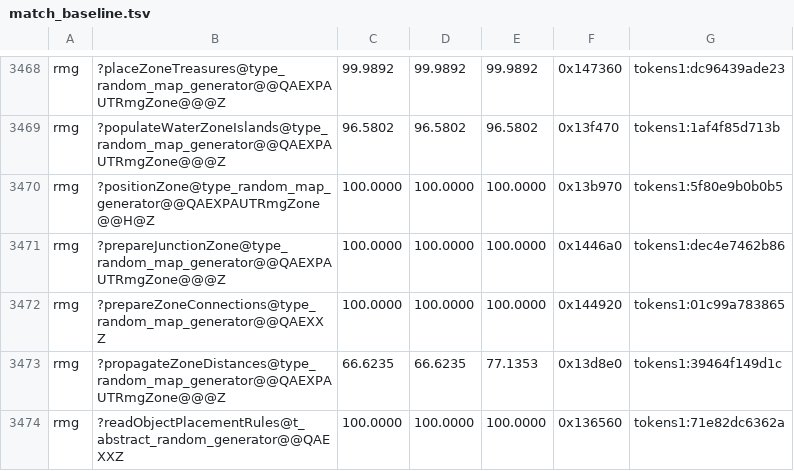
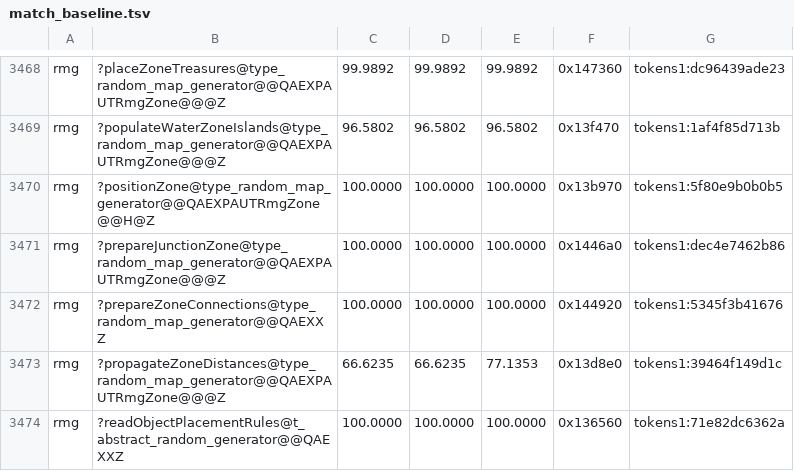
Before and after one commit to philipmendocino/homm3-decomp, a TSV file: config/match_baseline.tsv, drawn as a sheet; only a part is shown, gaps mark what is left out.

```diff
--- a/config/match_baseline.tsv
+++ b/config/match_baseline.tsv
@@ -3471,3 +3471,3 @@ rmg	?positionZone@type_random_map_generator@@QAEXPAUTRmgZone@@H@Z	100.0000	100.0
 rmg	?prepareJunctionZone@type_random_map_generator@@QAEXPAUTRmgZone@@@Z	100.0000	100.0000	100.0000	0x1446a0	tokens1:dec4e7462b86
-rmg	?prepareZoneConnections@type_random_map_generator@@QAEXXZ	100.0000	100.0000	100.0000	0x144920	tokens1:01c99a783865
+rmg	?prepareZoneConnections@type_random_map_generator@@QAEXXZ	100.0000	100.0000	100.0000	0x144920	tokens1:5345f3b41676
 rmg	?propagateZoneDistances@type_random_map_generator@@QAEXPAUTRmgZone@@@Z	66.6235	66.6235	77.1353	0x13d8e0	tokens1:39464f149d1c
```
Also changed, not shown: config/match_baseline.h3maped.tsv, 2 other files.
